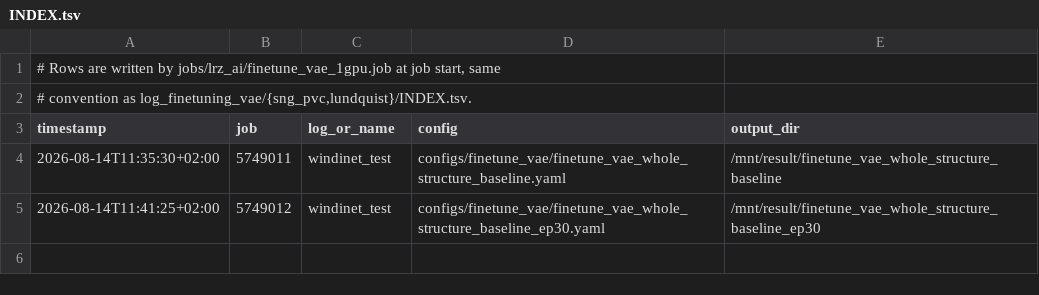
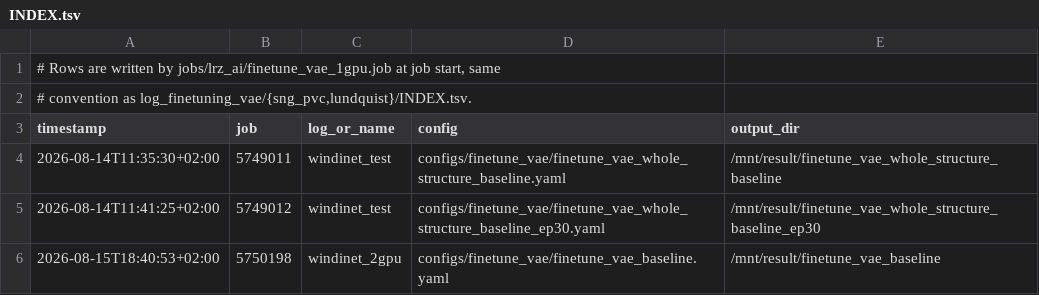
Before and after one commit to Weihao-Li-2001/windinet, a TSV file: log_finetuning_vae/lrz_ai/INDEX.tsv, drawn as a sheet.

```diff
--- a/log_finetuning_vae/lrz_ai/INDEX.tsv
+++ b/log_finetuning_vae/lrz_ai/INDEX.tsv
@@ -5 +5,2 @@ timestamp	job	log_or_name	config	output_dir
 2026-08-14T11:41:25+02:00	5749012	windinet_test	configs/finetune_vae/finetune_vae_whole_structure_baseline_ep30.yaml	/mnt/result/finetune_vae_whole_structure_baseline_ep30
+2026-08-15T18:40:53+02:00	5750198	windinet_2gpu	configs/finetune_vae/finetune_vae_baseline.yaml	/mnt/result/finetune_vae_baseline
```
Also changed, not shown: 2 other files.
